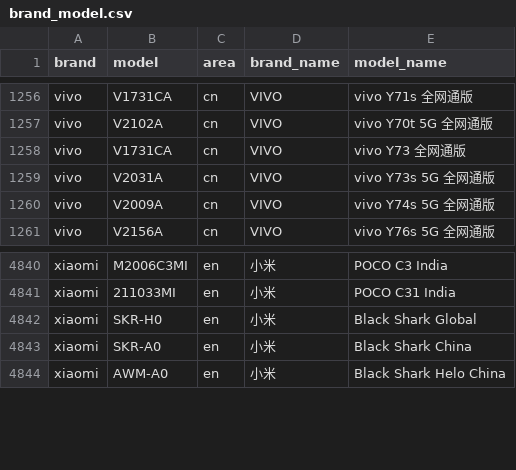
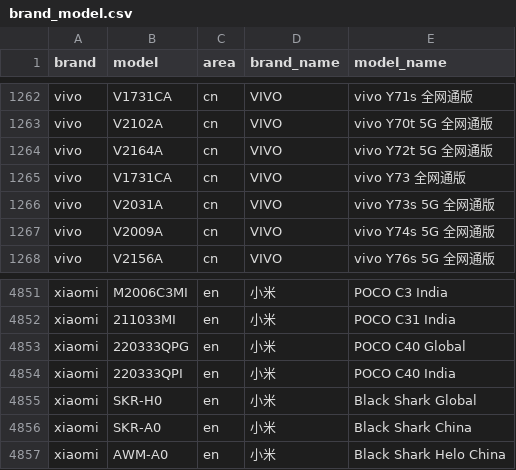
Before and after one commit to zhyi828/mobilemodels, a CSV file: brand_model.csv, drawn as a sheet; only a part is shown, gaps mark what is left out; the diff covers the shown part only; the diff names each change by its address in the sheet, - before the commit and + after, or states it on an @@ line.

```diff
--- a/brand_model.csv
+++ b/brand_model.csv
+row 1264: vivo | V2164A | cn | VIVO | vivo Y72t 5G 全网通版
+row 4853: xiaomi | 220333QPG | en | 小米 | POCO C40 Global
+row 4854: xiaomi | 220333QPI | en | 小米 | POCO C40 India
```
Also changed, not shown: 10 added rows elsewhere in this file, 1 other file.
